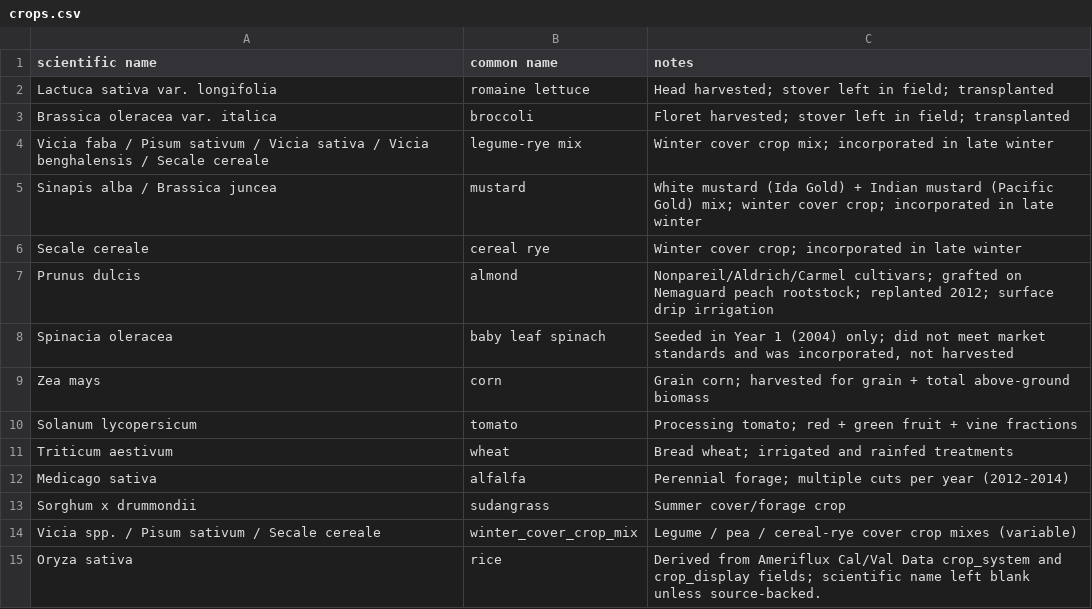
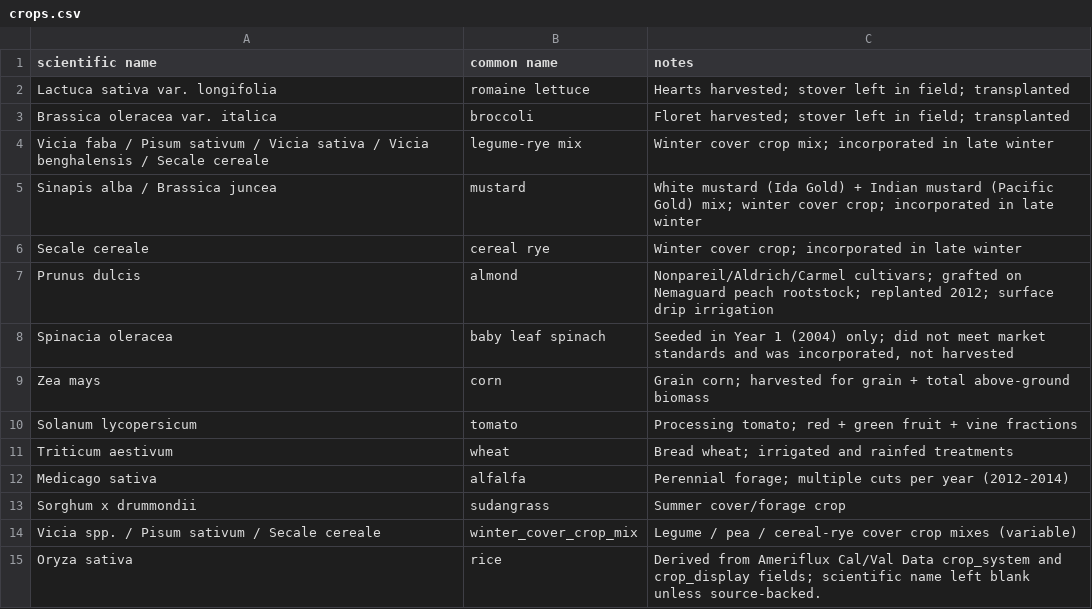
Before and after one commit to ccmmf/cal-val-data, a CSV file: data/crops.csv, drawn as a sheet.

```diff
--- a/data/crops.csv
+++ b/data/crops.csv
@@ -1,3 +1,3 @@
 scientific name,common name,notes
-Lactuca sativa var. longifolia,romaine lettuce,Head harvested; stover left in field; transplanted
+Lactuca sativa var. longifolia,romaine lettuce,Hearts harvested; stover left in field; transplanted
 Brassica oleracea var. italica,broccoli,Floret harvested; stover left in field; transplanted
```
Also changed, not shown: data/treatment_pairs.csv, data/treatments.csv, 12 other files.
